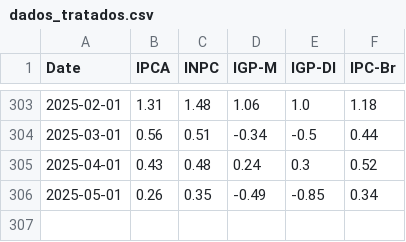
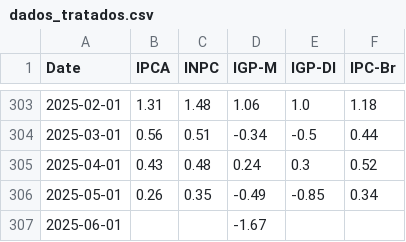
Before and after one commit to AntonioRomao413/auto, a CSV file: projeto/dados_tratados.csv, drawn as a sheet; only a part is shown, gaps mark what is left out; the diff names each change by its address in the sheet, - before the commit and + after, or states it on an @@ line.

```diff
--- a/projeto/dados_tratados.csv
+++ b/projeto/dados_tratados.csv
+row 307: 2025-06-01 |  |  | -1.67
```
